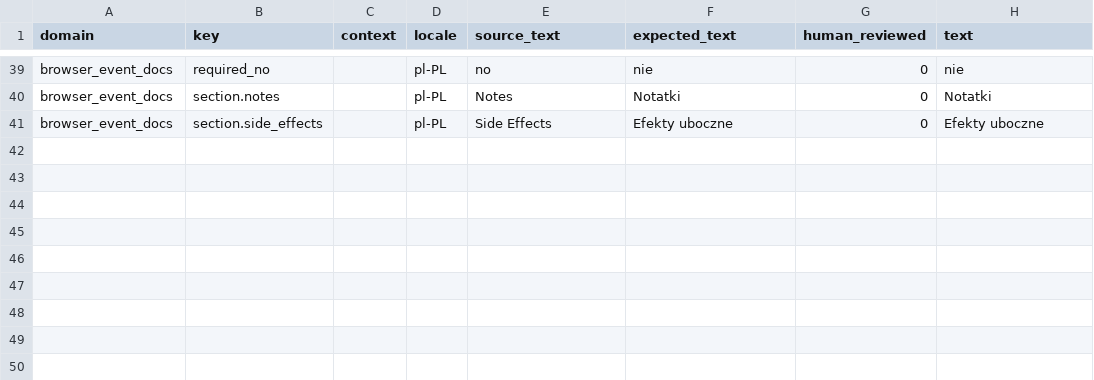
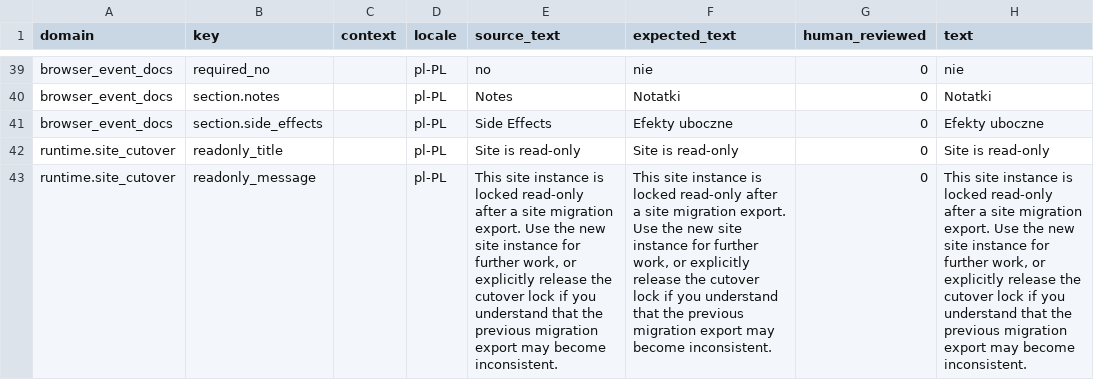
Before and after one commit to istvan-ujjmeszaros/radaptor-framework, a CSV file: i18n/seeds/pl-PL.csv, drawn as a sheet; only a part is shown, gaps mark what is left out; the diff names each change by its address in the sheet, - before the commit and + after, or states it on an @@ line.

```diff
--- a/i18n/seeds/pl-PL.csv
+++ b/i18n/seeds/pl-PL.csv
+row 42: runtime.site_cutover | readonly_title |  | pl-PL | Site is read-only | Site is read-only | 0 | Site is read-only
+row 43: runtime.site_cutover | readonly_message |  | pl-PL | This site instance is locked read-only after a site migration export. Use the new site instance for further work, or explicitly release the cutover lock if you understand that the previous migration export may become inconsistent. | This site instance is locked read-only after a site migration export. Use the new site instance for further work, or explicitly release the cutover lock if you understand that the previous migration export may become inconsistent. | 0 | This site instance is locked read-only after a site migration export. Use the new site instance for further work, or explicitly release the cutover lock if you understand that the previous migration export may become inconsistent.
```
Also changed, not shown: i18n/seeds/it-IT.csv, i18n/seeds/ja-JP.csv, 22 other files.
